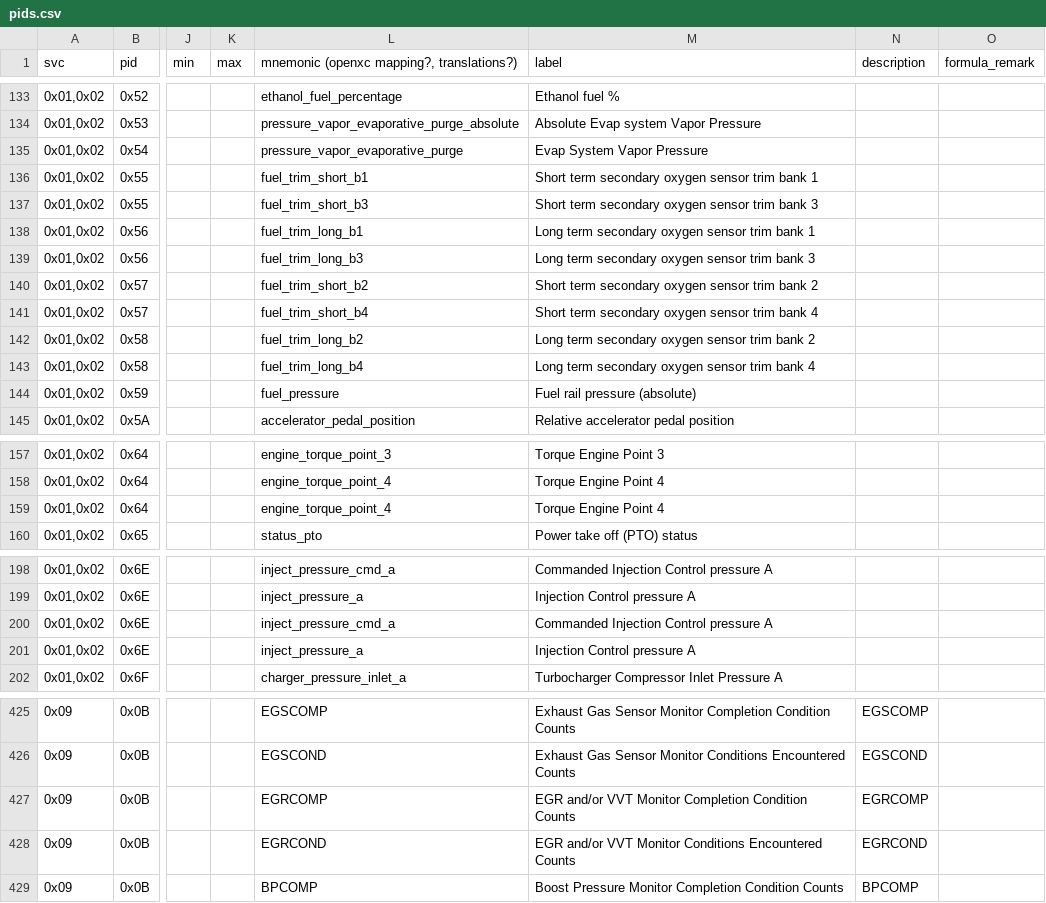
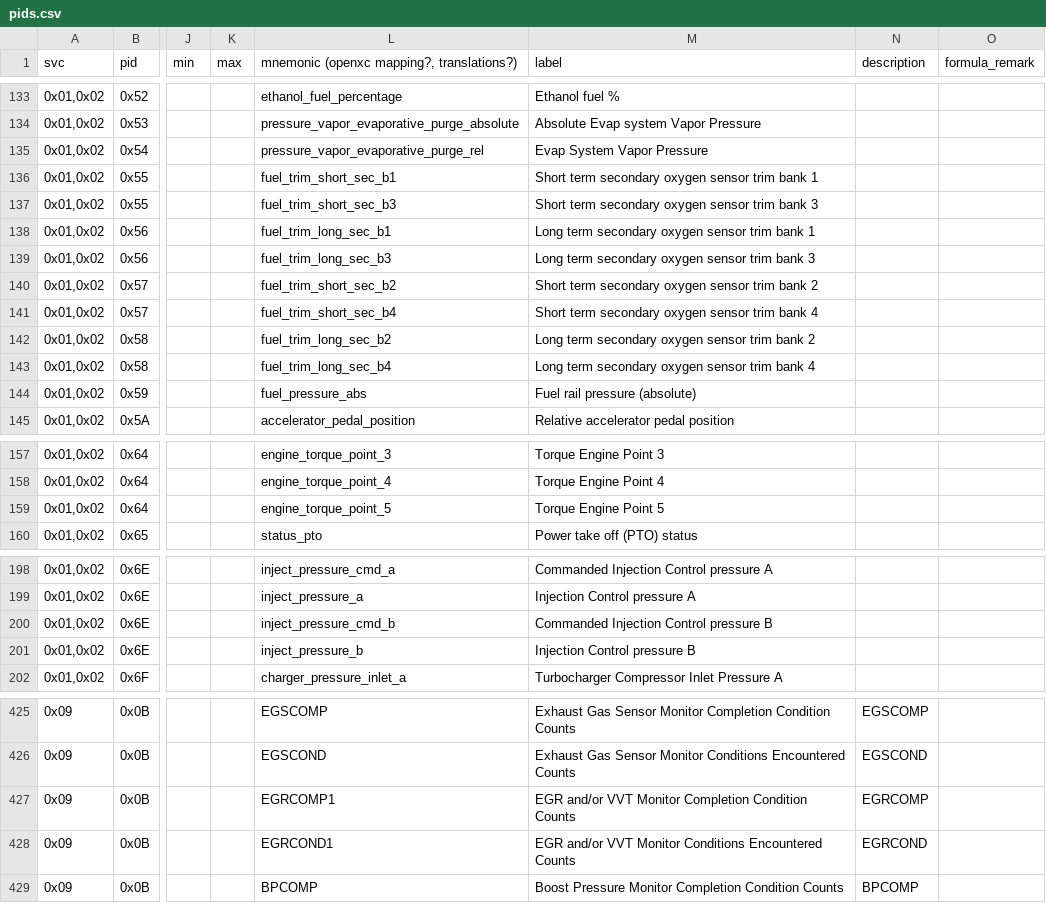
Before and after one commit to fr3ts0n/AndrOBD, a CSV file: library/src/main/java/com/fr3ts0n/ecu/prot/obd/res/pids.csv, drawn as a sheet; only a part is shown, gaps mark what is left out; the diff covers the shown part only; the diff names each change by its address in the sheet, - before the commit and + after, or states it on an @@ line.

```diff
--- a/library/src/main/java/com/fr3ts0n/ecu/prot/obd/res/pids.csv
+++ b/library/src/main/java/com/fr3ts0n/ecu/prot/obd/res/pids.csv
-L135: pressure_vapor_evaporative_purge
+L135: pressure_vapor_evaporative_purge_rel
-L136: fuel_trim_short_b1
+L136: fuel_trim_short_sec_b1
-L137: fuel_trim_short_b3
+L137: fuel_trim_short_sec_b3
-L138: fuel_trim_long_b1
+L138: fuel_trim_long_sec_b1
-L139: fuel_trim_long_b3
+L139: fuel_trim_long_sec_b3
-L140: fuel_trim_short_b2
+L140: fuel_trim_short_sec_b2
-L141: fuel_trim_short_b4
+L141: fuel_trim_short_sec_b4
-L142: fuel_trim_long_b2
+L142: fuel_trim_long_sec_b2
-L143: fuel_trim_long_b4
+L143: fuel_trim_long_sec_b4
-L144: fuel_pressure
+L144: fuel_pressure_abs
-L159: engine_torque_point_4
+L159: engine_torque_point_5
-M159 (label): Torque Engine Point 4
+M159 (label): Torque Engine Point 5
-L200: inject_pressure_cmd_a
+L200: inject_pressure_cmd_b
-M200 (label): Commanded Injection Control pressure A
+M200 (label): Commanded Injection Control pressure B
-L201: inject_pressure_a
+L201: inject_pressure_b
-M201 (label): Injection Control pressure A
+M201 (label): Injection Control pressure B
-L427: EGRCOMP
+L427: EGRCOMP1
-L428: EGRCOND
+L428: EGRCOND1
```
Also changed, not shown: 49 edited cells elsewhere in this file.
